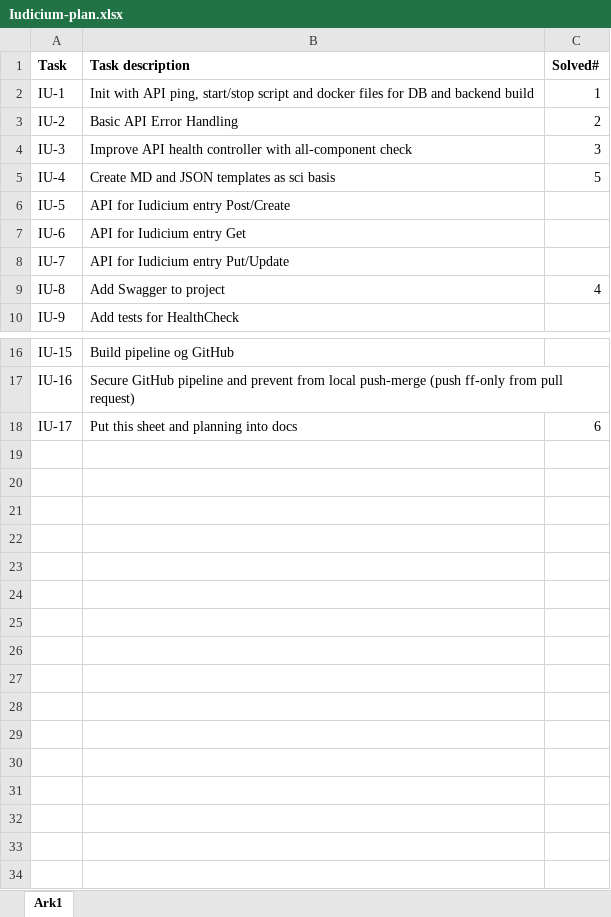
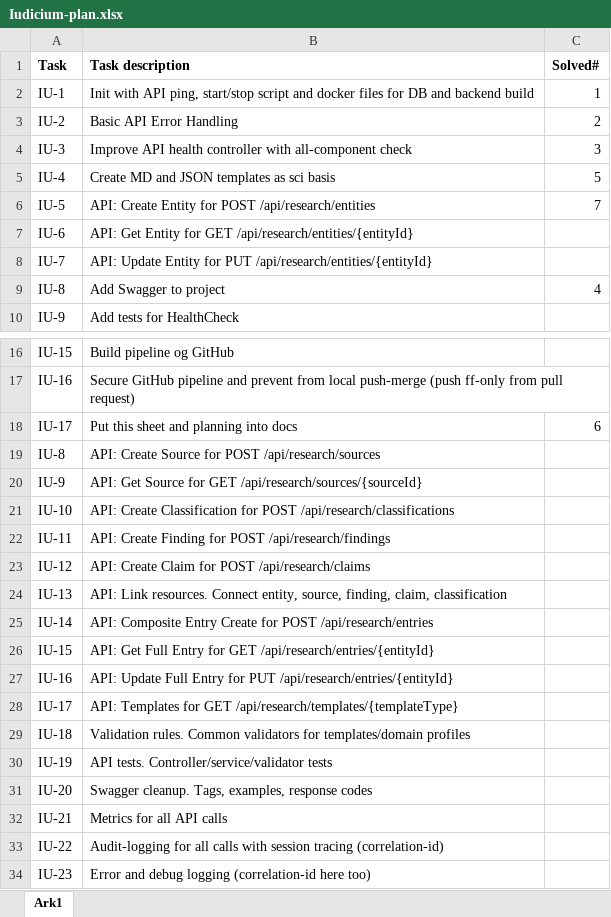
Before and after one commit to Steinbjarne/iudicium, an Excel workbook: docs/Iudicium-plan.xlsx, sheet Ark1, drawn as a sheet; only a part is shown, gaps mark what is left out; values as stored, in another font and other column widths than the file's, no borders; removed rows and columns are numbered as before the commit, all else as after; the diff names each change by its address in the sheet, - before the commit and + after, or states it on an @@ line.

Commit message:
UI-5 API: Create Entity for POST /api/research/entities

```diff
--- a/docs/Iudicium-plan.xlsx (sheet Ark1)
+++ b/docs/Iudicium-plan.xlsx (sheet Ark1)
-row 6: IU-5 | API for Iudicium entry Post/Create
+row 6: IU-5 | API: Create Entity for POST /api/research/entities | 7
-B7 (Task description): API for Iudicium entry Get
+B7 (Task description): API: Get Entity for GET /api/research/entities/{entityId}
-B8 (Task description): API for Iudicium entry Put/Update
+B8 (Task description): API: Update Entity for PUT /api/research/entities/{entityId}
+row 19: IU-8 | API: Create Source for POST /api/research/sources
+row 20: IU-9 | API: Get Source for GET /api/research/sources/{sourceId}
+row 21: IU-10 | API: Create Classification for POST /api/research/classifications
+row 22: IU-11 | API: Create Finding for POST /api/research/findings
+row 23: IU-12 | API: Create Claim for POST /api/research/claims
+row 24: IU-13 | API: Link resources. Connect entity, source, finding, claim, classification
+row 25: IU-14 | API: Composite Entry Create for POST /api/research/entries
+row 26: IU-15 | API: Get Full Entry for GET /api/research/entries/{entityId}
+row 27: IU-16 | API: Update Full Entry for PUT /api/research/entries/{entityId}
+row 28: IU-17 | API: Templates for GET /api/research/templates/{templateType}
+row 29: IU-18 | Validation rules. Common validators for templates/domain profiles
+row 30: IU-19 | API tests. Controller/service/validator tests
+row 31: IU-20 | Swagger cleanup. Tags, examples, response codes
+row 32: IU-21 | Metrics for all API calls
+row 33: IU-22 | Audit-logging for all calls with session tracing (correlation-id)
+row 34: IU-23 | Error and debug logging (correlation-id here too)
```
